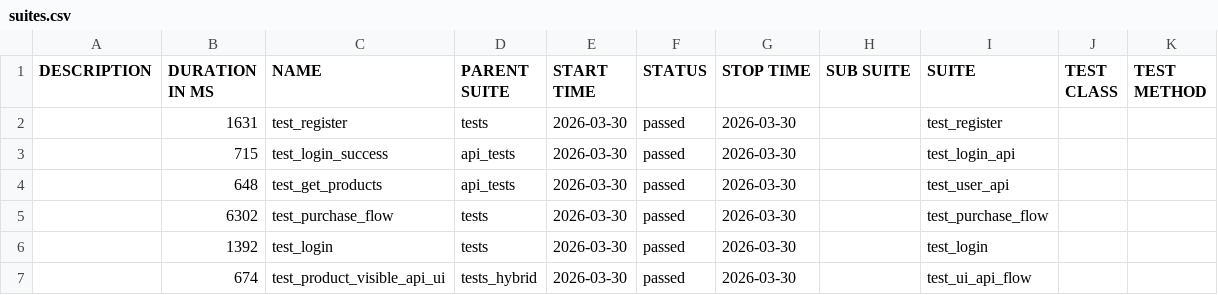
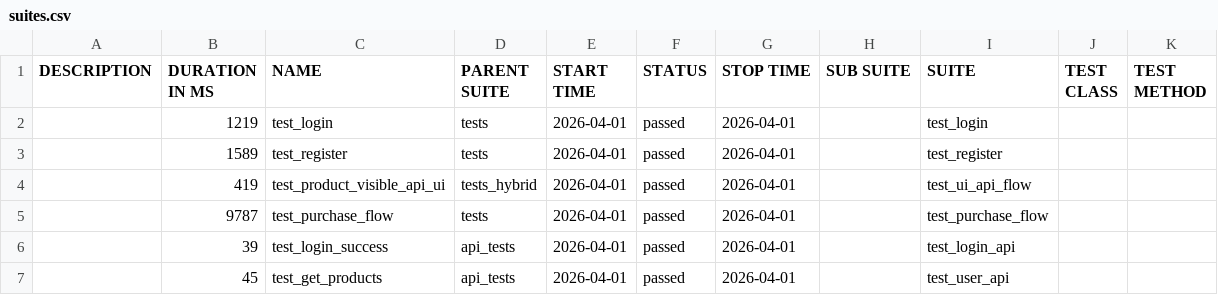
Before and after one commit to CypherMorgan/demowebshop-e2e-selenium-pytest, a CSV file: data/suites.csv, drawn as a sheet.

```diff
--- a/data/suites.csv
+++ b/data/suites.csv
@@ -1,7 +1,7 @@
 "DESCRIPTION","DURATION IN MS","NAME","PARENT SUITE","START TIME","STATUS","STOP TIME","SUB SUITE","SUITE","TEST CLASS","TEST METHOD"
-"","1631","test_register","tests","2026-03-30","passed","2026-03-30","","test_register","",""
-"","715","test_login_success","api_tests","2026-03-30","passed","2026-03-30","","test_login_api","",""
-"","648","test_get_products","api_tests","2026-03-30","passed","2026-03-30","","test_user_api","",""
-"","6302","test_purchase_flow","tests","2026-03-30","passed","2026-03-30","","test_purchase_flow","",""
-"","1392","test_login","tests","2026-03-30","passed","2026-03-30","","test_login","",""
-"","674","test_product_visible_api_ui","tests_hybrid","2026-03-30","passed","2026-03-30","","test_ui_api_flow","",""
+"","1219","test_login","tests","2026-04-01","passed","2026-04-01","","test_login","",""
+"","1589","test_register","tests","2026-04-01","passed","2026-04-01","","test_register","",""
+"","419","test_product_visible_api_ui","tests_hybrid","2026-04-01","passed","2026-04-01","","test_ui_api_flow","",""
+"","9787","test_purchase_flow","tests","2026-04-01","passed","2026-04-01","","test_purchase_flow","",""
+"","39","test_login_success","api_tests","2026-04-01","passed","2026-04-01","","test_login_api","",""
+"","45","test_get_products","api_tests","2026-04-01","passed","2026-04-01","","test_user_api","",""
```
Also changed, not shown: 52 other files.
